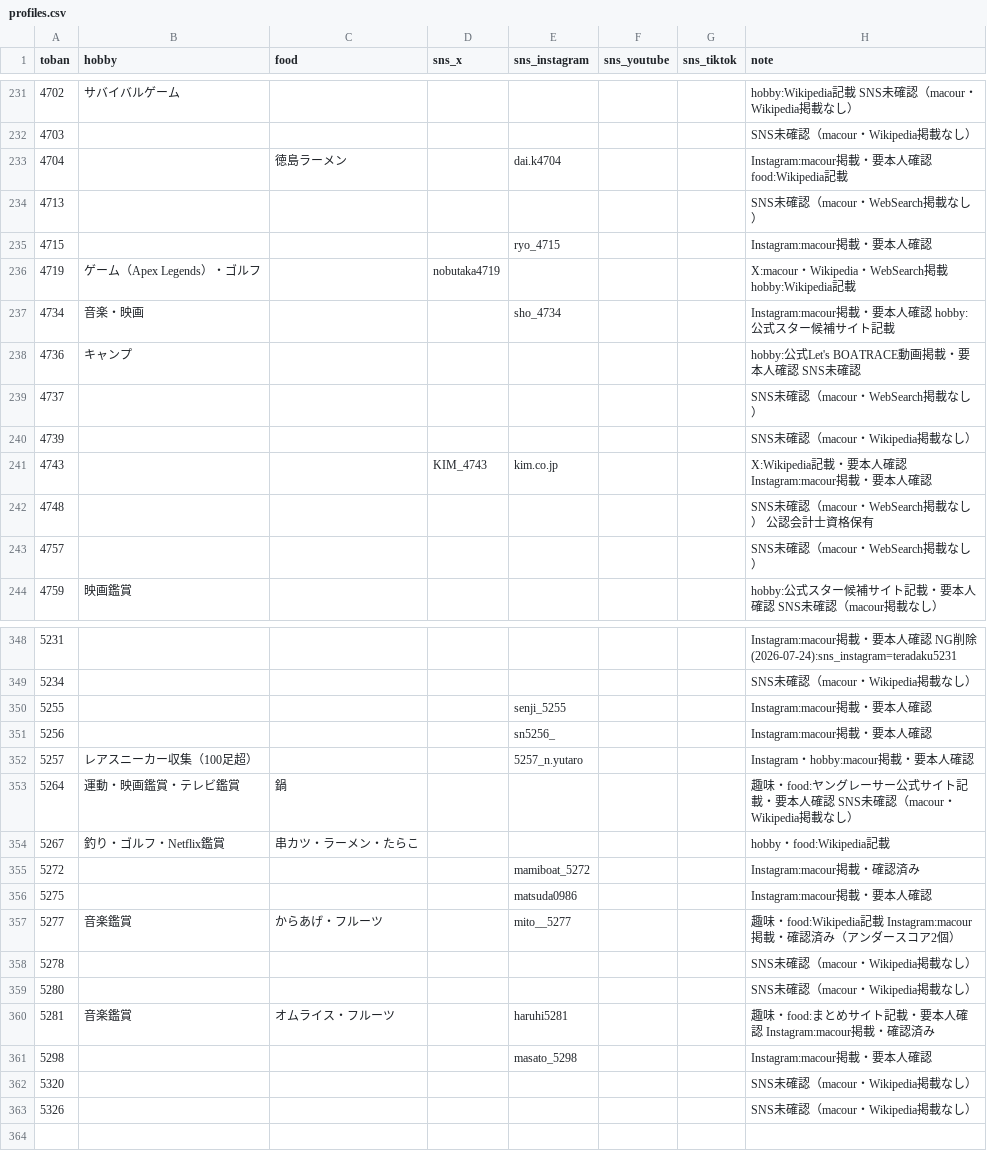
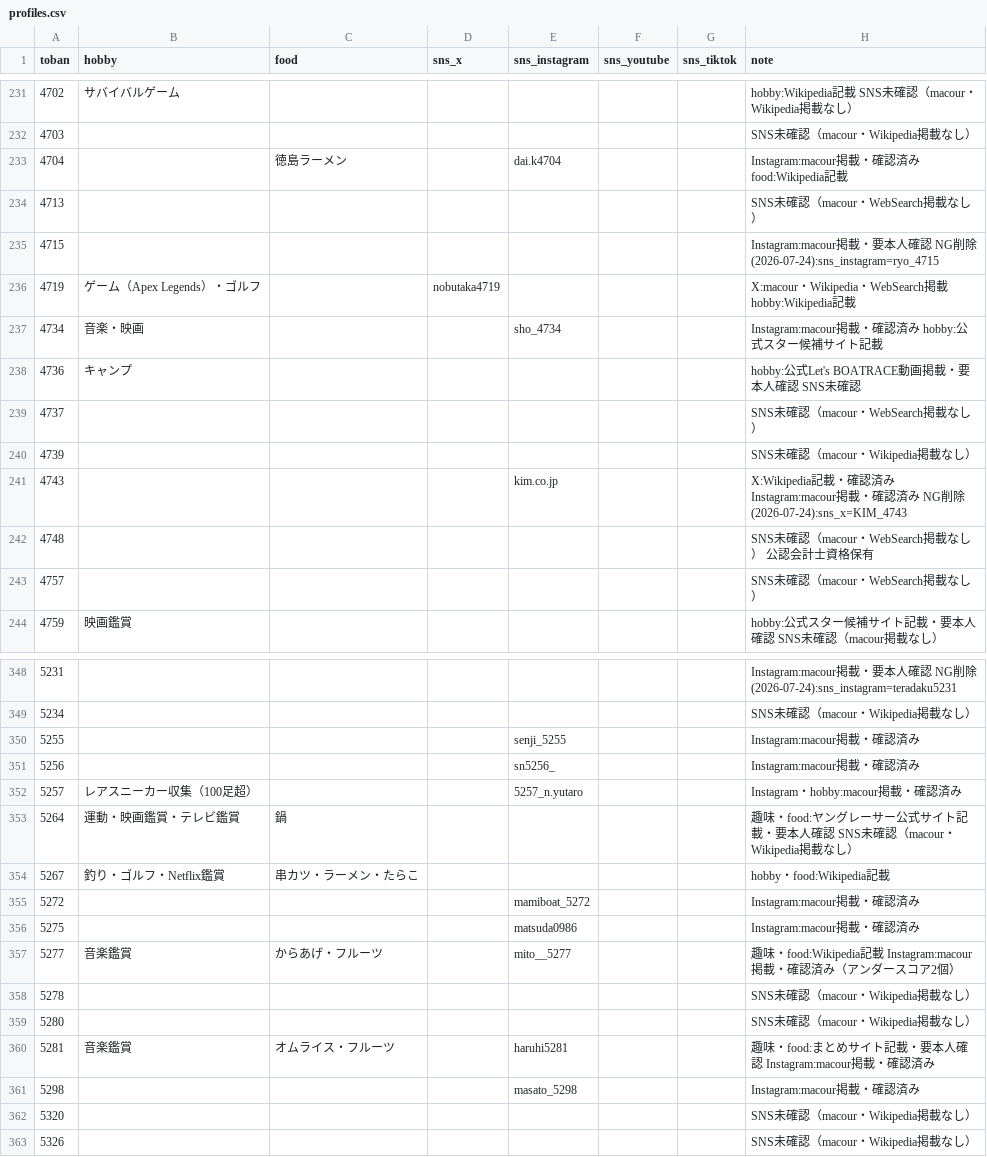
Before and after one commit to bonito323-a11y/funetan, a CSV file: data/profiles.csv, drawn as a sheet; only a part is shown, gaps mark what is left out; the diff covers the shown part only.

```diff
--- a/data/profiles.csv
+++ b/data/profiles.csv
@@ -232,7 +232,7 @@ toban,hobby,food,sns_x,sns_instagram,sns_youtube,sns_tiktok,note
 4703,,,,,,,SNS未確認（macour・Wikipedia掲載なし）
-4704,,徳島ラーメン,,dai.k4704,,,Instagram:macour掲載・要本人確認 food:Wikipedia記載
+4704,,徳島ラーメン,,dai.k4704,,,Instagram:macour掲載・確認済み food:Wikipedia記載
 4713,,,,,,,SNS未確認（macour・WebSearch掲載なし）
-4715,,,,ryo_4715,,,Instagram:macour掲載・要本人確認
+4715,,,,,,,Instagram:macour掲載・要本人確認 NG削除(2026-07-24):sns_instagram=ryo_4715
 4719,ゲーム（Apex Legends）・ゴルフ,,nobutaka4719,,,,X:macour・Wikipedia・WebSearch掲載 hobby:Wikipedia記載
-4734,音楽・映画,,,sho_4734,,,Instagram:macour掲載・要本人確認 hobby:公式スター候補サイト記載
+4734,音楽・映画,,,sho_4734,,,Instagram:macour掲載・確認済み hobby:公式スター候補サイト記載
 4736,キャンプ,,,,,,hobby:公式Let's BOATRACE動画掲載・要本人確認 SNS未確認
@@ -240,3 +240,3 @@ toban,hobby,food,sns_x,sns_instagram,sns_youtube,sns_tiktok,note
 4739,,,,,,,SNS未確認（macour・Wikipedia掲載なし）
-4743,,,KIM_4743,kim.co.jp,,,X:Wikipedia記載・要本人確認 Instagram:macour掲載・要本人確認
+4743,,,,kim.co.jp,,,X:Wikipedia記載・確認済み Instagram:macour掲載・確認済み NG削除(2026-07-24):sns_x=KIM_4743
 4748,,,,,,,SNS未確認（macour・WebSearch掲載なし） 公認会計士資格保有
@@ -349,5 +349,5 @@ toban,hobby,food,sns_x,sns_instagram,sns_youtube,sns_tiktok,note
 5234,,,,,,,SNS未確認（macour・Wikipedia掲載なし）
-5255,,,,senji_5255,,,Instagram:macour掲載・要本人確認
-5256,,,,sn5256_,,,Instagram:macour掲載・要本人確認
-5257,レアスニーカー収集（100足超）,,,5257_n.yutaro,,,Instagram・hobby:macour掲載・要本人確認
+5255,,,,senji_5255,,,Instagram:macour掲載・確認済み
+5256,,,,sn5256_,,,Instagram:macour掲載・確認済み
+5257,レアスニーカー収集（100足超）,,,5257_n.yutaro,,,Instagram・hobby:macour掲載・確認済み
 5264,運動・映画鑑賞・テレビ鑑賞,鍋,,,,,趣味・food:ヤングレーサー公式サイト記載・要本人確認 SNS未確認（macour・Wikipedia掲載なし）
@@ -355,3 +355,3 @@ toban,hobby,food,sns_x,sns_instagram,sns_youtube,sns_tiktok,note
 5272,,,,mamiboat_5272,,,Instagram:macour掲載・確認済み
-5275,,,,matsuda0986,,,Instagram:macour掲載・要本人確認
+5275,,,,matsuda0986,,,Instagram:macour掲載・確認済み
 5277,音楽鑑賞,からあげ・フルーツ,,mito__5277,,,趣味・food:Wikipedia記載 Instagram:macour掲載・確認済み（アンダースコア2個）
@@ -360,3 +360,3 @@ toban,hobby,food,sns_x,sns_instagram,sns_youtube,sns_tiktok,note
 5281,音楽鑑賞,オムライス・フルーツ,,haruhi5281,,,趣味・food:まとめサイト記載・要本人確認 Instagram:macour掲載・確認済み
-5298,,,,masato_5298,,,Instagram:macour掲載・要本人確認
+5298,,,,masato_5298,,,Instagram:macour掲載・確認済み
 5320,,,,,,,SNS未確認（macour・Wikipedia掲載なし）
```
Also changed, not shown: 71 edited cells elsewhere in this file, 15 other files.
